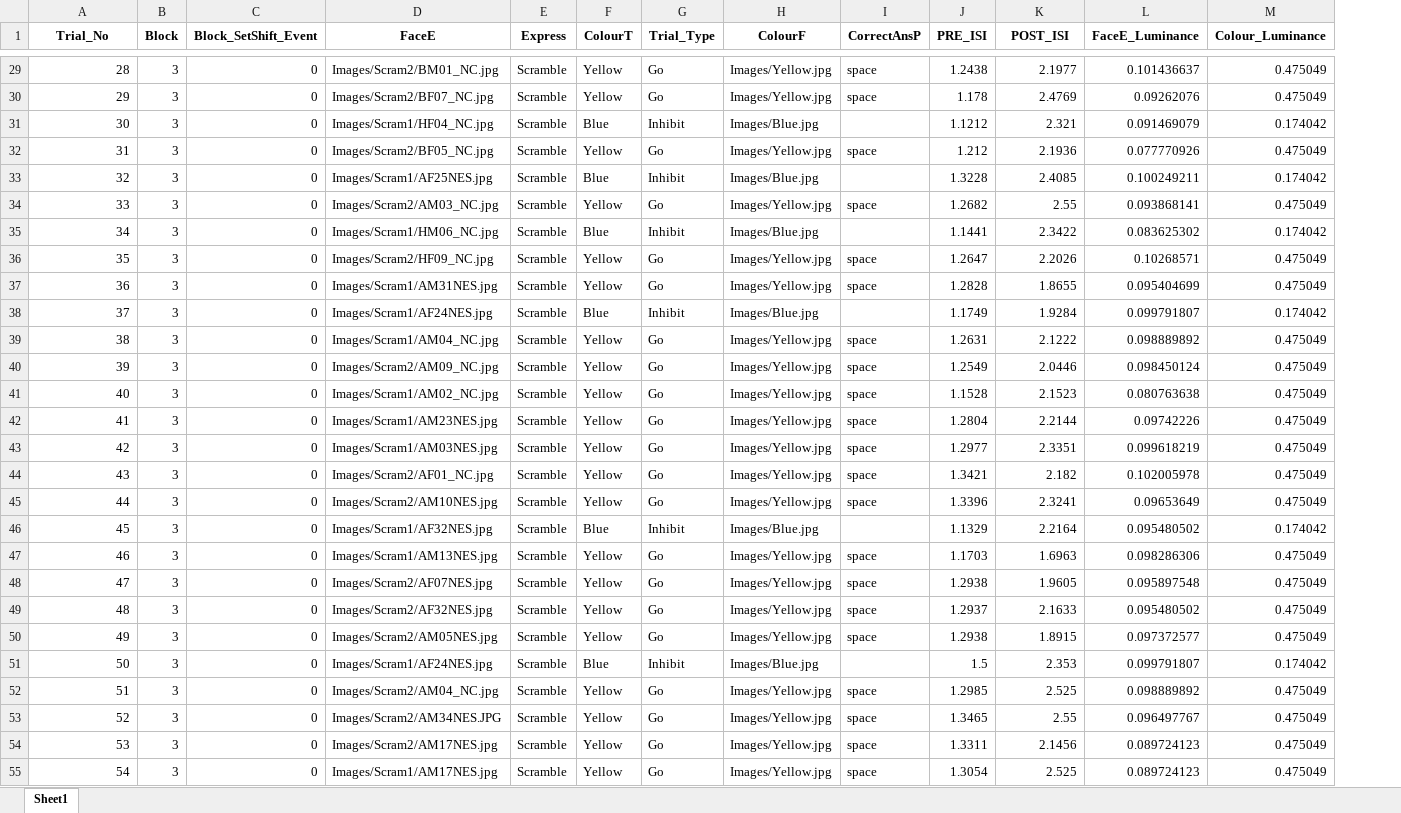
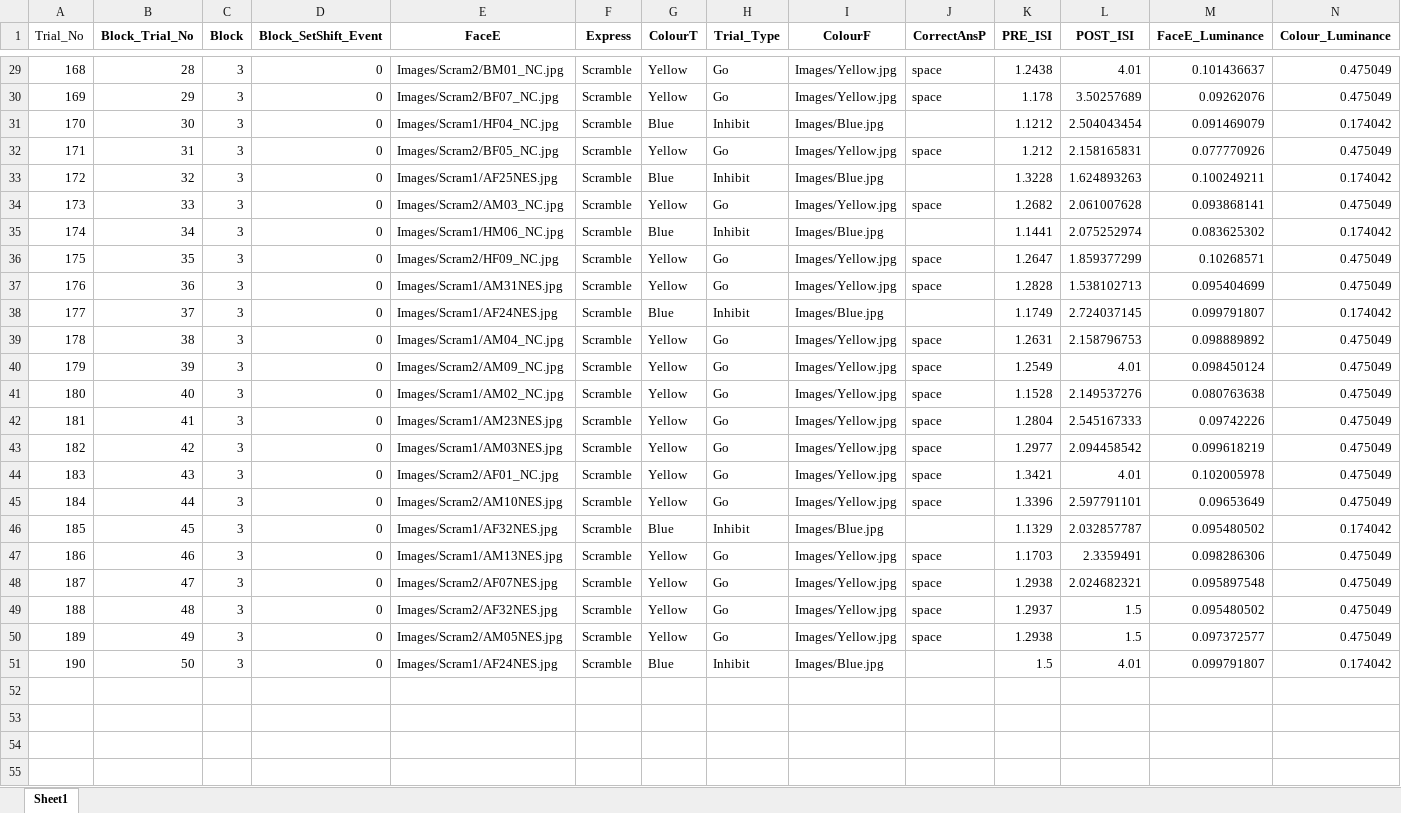
Before and after one commit to mjcolwell/emotional_go_no_go, an Excel workbook: Conditions/Version_1/BlueScramStop.xlsx, sheet Sheet1, drawn as a sheet; only a part is shown, gaps mark what is left out; values as stored, in another font and other column widths than the file's, no borders; removed rows and columns are numbered as before the commit, all else as after; the diff covers the shown part only; the diff names each change by its address in the sheet, - before the commit and + after, or states it on an @@ line.

```diff
--- a/Conditions/Version_1/BlueScramStop.xlsx (sheet Sheet1)
+++ b/Conditions/Version_1/BlueScramStop.xlsx (sheet Sheet1)
+column A (Trial_No), rows 29-51: 168 | 169 | 170 | 171 | 172 | 173 | 174 | 175 | 176 | 177 | 178 | 179 | 180 | 181 | 182 | 183 | 184 | 185 | 186 | 187 | 188 | 189 | 190
-B1: Trial_No
+B1: Block_Trial_No
-L29 (POST_ISI): 2.1977
+L29 (POST_ISI): 4.01
-L30 (POST_ISI): 2.4769
+L30 (POST_ISI): 3.50257689
-L31 (POST_ISI): 2.321
+L31 (POST_ISI): 2.504043454
-L32 (POST_ISI): 2.1936
+L32 (POST_ISI): 2.158165831
-L33 (POST_ISI): 2.4085
+L33 (POST_ISI): 1.624893263
-L34 (POST_ISI): 2.55
+L34 (POST_ISI): 2.061007628
-L35 (POST_ISI): 2.3422
+L35 (POST_ISI): 2.075252974
-L36 (POST_ISI): 2.2026
+L36 (POST_ISI): 1.859377299
-L37 (POST_ISI): 1.8655
+L37 (POST_ISI): 1.538102713
-L38 (POST_ISI): 1.9284
+L38 (POST_ISI): 2.724037145
-L39 (POST_ISI): 2.1222
+L39 (POST_ISI): 2.158796753
-L40 (POST_ISI): 2.0446
+L40 (POST_ISI): 4.01
-L41 (POST_ISI): 2.1523
+L41 (POST_ISI): 2.149537276
-L42 (POST_ISI): 2.2144
+L42 (POST_ISI): 2.545167333
-L43 (POST_ISI): 2.3351
+L43 (POST_ISI): 2.094458542
-L44 (POST_ISI): 2.182
+L44 (POST_ISI): 4.01
-L45 (POST_ISI): 2.3241
+L45 (POST_ISI): 2.597791101
-L46 (POST_ISI): 2.2164
+L46 (POST_ISI): 2.032857787
-L47 (POST_ISI): 1.6963
+L47 (POST_ISI): 2.3359491
-L48 (POST_ISI): 1.9605
+L48 (POST_ISI): 2.024682321
-L49 (POST_ISI): 2.1633
+L49 (POST_ISI): 1.5
-L50 (POST_ISI): 1.8915
+L50 (POST_ISI): 1.5
-L51 (POST_ISI): 2.353
+L51 (POST_ISI): 4.01
-row 52: 51 | 3 | 0 | Images/Scram2/AM04_NC.jpg | Scramble | Yellow | Go | Images/Yellow.jpg | space | 1.2985 | 2.525 | 0.098889892 | 0.475049
-row 53: 52 | 3 | 0 | Images/Scram2/AM34NES.JPG | Scramble | Yellow | Go | Images/Yellow.jpg | space | 1.3465 | 2.55 | 0.096497767 | 0.475049
-row 54: 53 | 3 | 0 | Images/Scram2/AM17NES.jpg | Scramble | Yellow | Go | Images/Yellow.jpg | space | 1.3311 | 2.1456 | 0.089724123 | 0.475049
-row 55: 54 | 3 | 0 | Images/Scram1/AM17NES.jpg | Scramble | Yellow | Go | Images/Yellow.jpg | space | 1.3054 | 2.525 | 0.089724123 | 0.475049
```
Also changed, not shown: 16 removed rows and 27 edited cells elsewhere in this sheet, Conditions/Version_1/BlueHappyStop.xlsx, Conditions/Version_1/YellowScramStop.xlsx, 33 other files.
